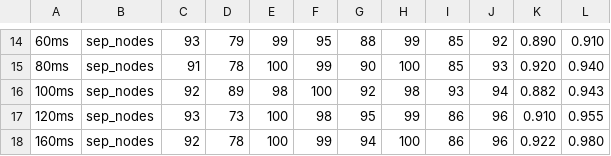
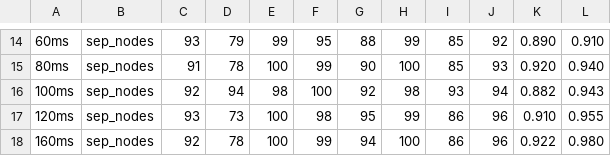
Before and after one commit to khipucode/IoT-networks-over-RoF, a CSV file: data_processing/results_sep.csv, drawn as a sheet; only a part is shown, gaps mark what is left out.

Commit message:
Update results_sep.csv

```diff
--- a/data_processing/results_sep.csv
+++ b/data_processing/results_sep.csv
@@ -15,3 +15,3 @@
 80ms,sep_nodes,91,78,100,99,90,100,85,93,0.920,0.940
-100ms,sep_nodes,92,89,98,100,92,98,93,94,0.882,0.943
+100ms,sep_nodes,92,94,98,100,92,98,93,94,0.882,0.943
 120ms,sep_nodes,93,73,100,98,95,99,86,96,0.910,0.955
```
